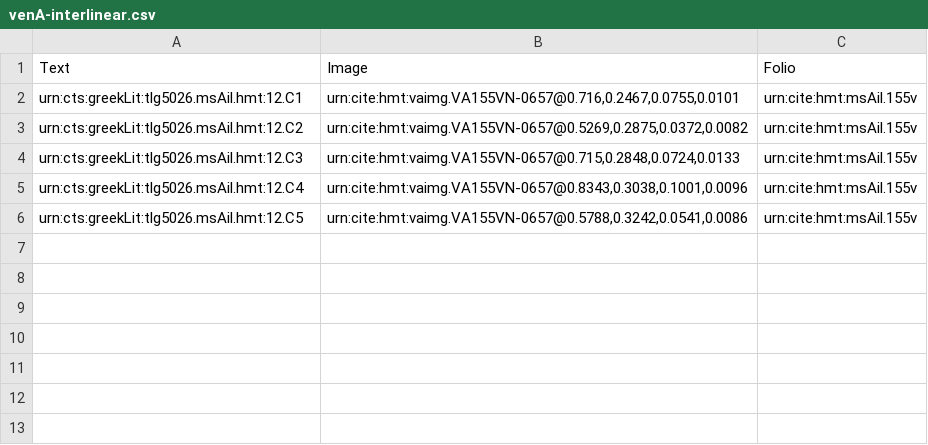
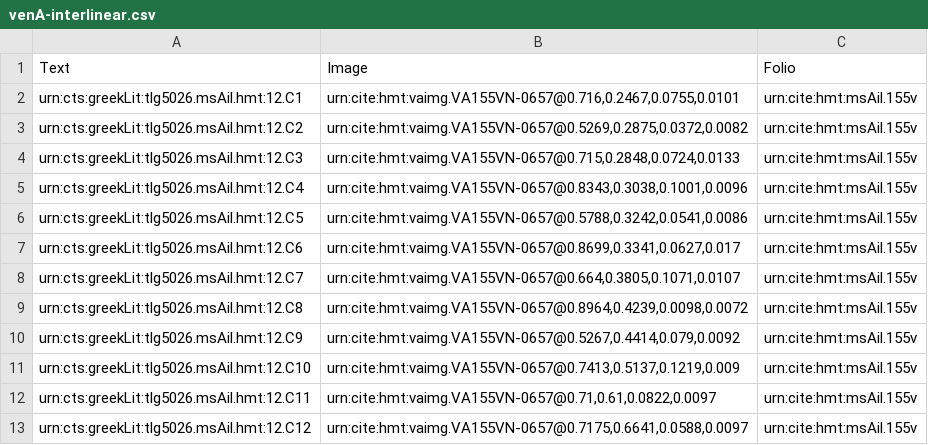
Before and after one commit to HMT-seminar-2014/hmt-12C, a CSV file: collections/venA-interlinear.csv, drawn as a sheet.

Commit message:
Update venA-interlinear.csv

```diff
--- a/collections/venA-interlinear.csv
+++ b/collections/venA-interlinear.csv
@@ -6 +6,8 @@ urn:cts:greekLit:tlg5026.msAil.hmt:12.C4,"urn:cite:hmt:vaimg.VA155VN-0657@0.8343
 urn:cts:greekLit:tlg5026.msAil.hmt:12.C5,"urn:cite:hmt:vaimg.VA155VN-0657@0.5788,0.3242,0.0541,0.0086",urn:cite:hmt:msAil.155v
+urn:cts:greekLit:tlg5026.msAil.hmt:12.C6,"urn:cite:hmt:vaimg.VA155VN-0657@0.8699,0.3341,0.0627,0.017",urn:cite:hmt:msAil.155v
+urn:cts:greekLit:tlg5026.msAil.hmt:12.C7,"urn:cite:hmt:vaimg.VA155VN-0657@0.664,0.3805,0.1071,0.0107",urn:cite:hmt:msAil.155v
+urn:cts:greekLit:tlg5026.msAil.hmt:12.C8,"urn:cite:hmt:vaimg.VA155VN-0657@0.8964,0.4239,0.0098,0.0072",urn:cite:hmt:msAil.155v
+urn:cts:greekLit:tlg5026.msAil.hmt:12.C9,"urn:cite:hmt:vaimg.VA155VN-0657@0.5267,0.4414,0.079,0.0092",urn:cite:hmt:msAil.155v
+urn:cts:greekLit:tlg5026.msAil.hmt:12.C10,"urn:cite:hmt:vaimg.VA155VN-0657@0.7413,0.5137,0.1219,0.009",urn:cite:hmt:msAil.155v
+urn:cts:greekLit:tlg5026.msAil.hmt:12.C11,"urn:cite:hmt:vaimg.VA155VN-0657@0.71,0.61,0.0822,0.0097",urn:cite:hmt:msAil.155v
+urn:cts:greekLit:tlg5026.msAil.hmt:12.C12,"urn:cite:hmt:vaimg.VA155VN-0657@0.7175,0.6641,0.0588,0.0097",urn:cite:hmt:msAil.155v
```
